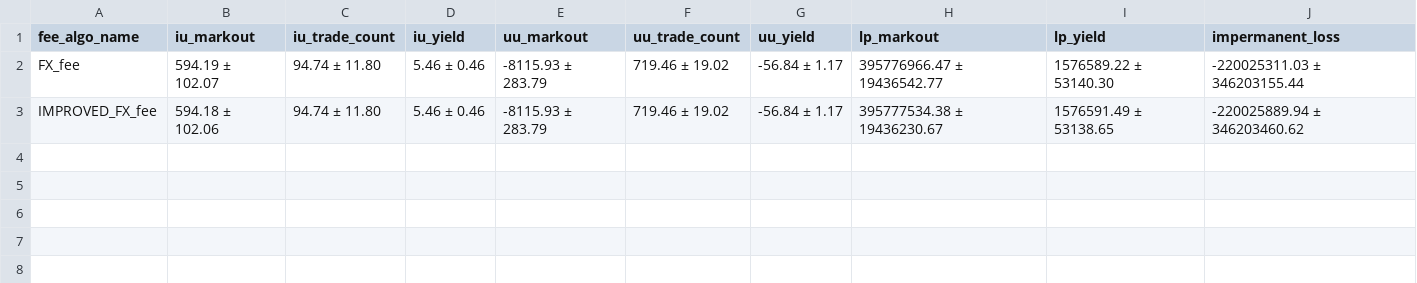
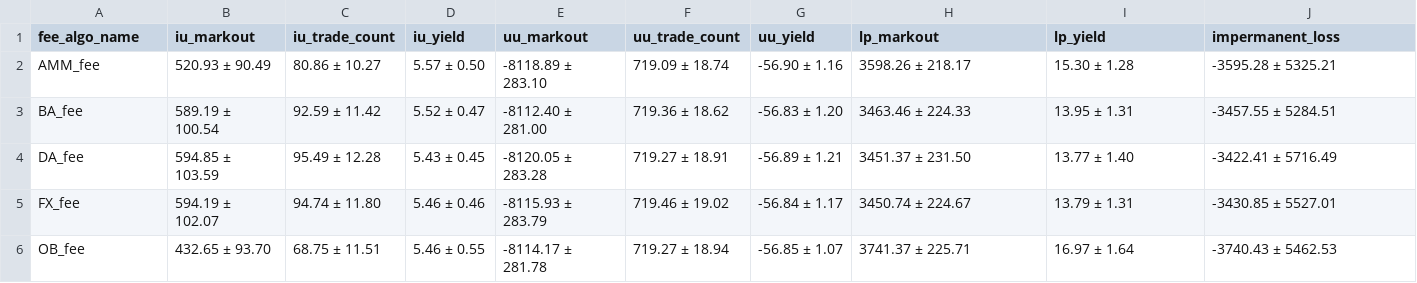
Before and after one commit to swnirk/Dex-Dynamic-Fee, a CSV file: visualizations/artifacts/synthetic_data/calm_market_stats.csv, drawn as a sheet.

```diff
--- a/visualizations/artifacts/synthetic_data/calm_market_stats.csv
+++ b/visualizations/artifacts/synthetic_data/calm_market_stats.csv
@@ -1,3 +1,6 @@
 fee_algo_name,iu_markout,iu_trade_count,iu_yield,uu_markout,uu_trade_count,uu_yield,lp_markout,lp_yield,impermanent_loss
-FX_fee,594.19 ± 102.07,94.74 ± 11.80,5.46 ± 0.46,-8115.93 ± 283.79,719.46 ± 19.02,-56.84 ± 1.17,395776966.47 ± 19436542.77,1576589.22 ± 53140.30,-220025311.03 ± 346203155.44
-IMPROVED_FX_fee,594.18 ± 102.06,94.74 ± 11.80,5.46 ± 0.46,-8115.93 ± 283.79,719.46 ± 19.02,-56.84 ± 1.17,395777534.38 ± 19436230.67,1576591.49 ± 53138.65,-220025889.94 ± 346203460.62
+AMM_fee,520.93 ± 90.49,80.86 ± 10.27,5.57 ± 0.50,-8118.89 ± 283.10,719.09 ± 18.74,-56.90 ± 1.16,3598.26 ± 218.17,15.30 ± 1.28,-3595.28 ± 5325.21
+BA_fee,589.19 ± 100.54,92.59 ± 11.42,5.52 ± 0.47,-8112.40 ± 281.00,719.36 ± 18.62,-56.83 ± 1.20,3463.46 ± 224.33,13.95 ± 1.31,-3457.55 ± 5284.51
+DA_fee,594.85 ± 103.59,95.49 ± 12.28,5.43 ± 0.45,-8120.05 ± 283.28,719.27 ± 18.91,-56.89 ± 1.21,3451.37 ± 231.50,13.77 ± 1.40,-3422.41 ± 5716.49
+FX_fee,594.19 ± 102.07,94.74 ± 11.80,5.46 ± 0.46,-8115.93 ± 283.79,719.46 ± 19.02,-56.84 ± 1.17,3450.74 ± 224.67,13.79 ± 1.31,-3430.85 ± 5527.01
+OB_fee,432.65 ± 93.70,68.75 ± 11.51,5.46 ± 0.55,-8114.17 ± 281.78,719.27 ± 18.94,-56.85 ± 1.07,3741.37 ± 225.71,16.97 ± 1.64,-3740.43 ± 5462.53
```
Also changed, not shown: visualizations/artifacts/synthetic_data/bear_market_stats.csv, visualizations/artifacts/synthetic_data/bull_market_stats.csv, 4 other files.
